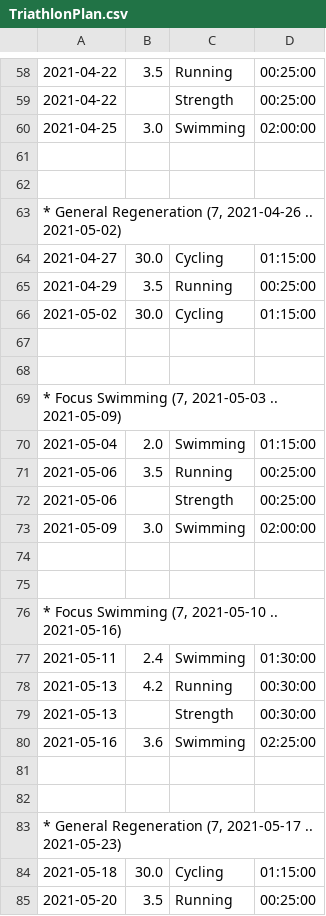
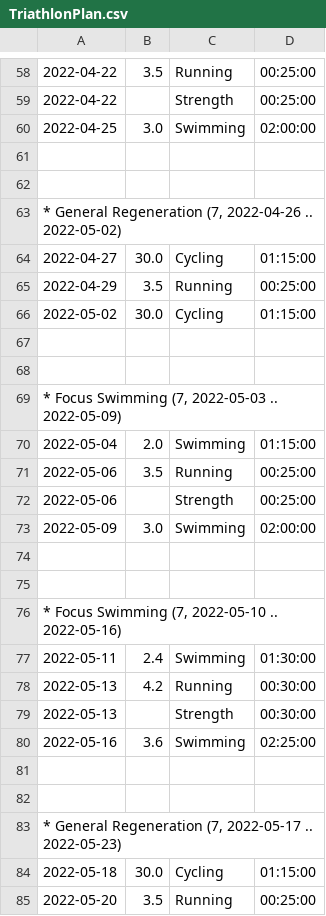
Before and after one commit to raxdne/training, a CSV file: demo/TriathlonPlan.csv, drawn as a sheet; only a part is shown, gaps mark what is left out; the diff covers the shown part only.

```diff
--- a/demo/TriathlonPlan.csv
+++ b/demo/TriathlonPlan.csv
@@ -58,28 +58,28 @@
-2021-04-22;3.5;Running;00:25:00;
-2021-04-22;;Strength;00:25:00;
-2021-04-25;3.0;Swimming;02:00:00;
+2022-04-22;3.5;Running;00:25:00;
+2022-04-22;;Strength;00:25:00;
+2022-04-25;3.0;Swimming;02:00:00;
 
 
-* General Regeneration (7, 2021-04-26 .. 2021-05-02)
-2021-04-27;30.0;Cycling;01:15:00;
-2021-04-29;3.5;Running;00:25:00;
-2021-05-02;30.0;Cycling;01:15:00;
+* General Regeneration (7, 2022-04-26 .. 2022-05-02)
+2022-04-27;30.0;Cycling;01:15:00;
+2022-04-29;3.5;Running;00:25:00;
+2022-05-02;30.0;Cycling;01:15:00;
 
 
-* Focus Swimming (7, 2021-05-03 .. 2021-05-09)
-2021-05-04;2.0;Swimming;01:15:00;
-2021-05-06;3.5;Running;00:25:00;
-2021-05-06;;Strength;00:25:00;
-2021-05-09;3.0;Swimming;02:00:00;
+* Focus Swimming (7, 2022-05-03 .. 2022-05-09)
+2022-05-04;2.0;Swimming;01:15:00;
+2022-05-06;3.5;Running;00:25:00;
+2022-05-06;;Strength;00:25:00;
+2022-05-09;3.0;Swimming;02:00:00;
 
 
-* Focus Swimming (7, 2021-05-10 .. 2021-05-16)
-2021-05-11;2.4;Swimming;01:30:00;
-2021-05-13;4.2;Running;00:30:00;
-2021-05-13;;Strength;00:30:00;
-2021-05-16;3.6;Swimming;02:25:00;
+* Focus Swimming (7, 2022-05-10 .. 2022-05-16)
+2022-05-11;2.4;Swimming;01:30:00;
+2022-05-13;4.2;Running;00:30:00;
+2022-05-13;;Strength;00:30:00;
+2022-05-16;3.6;Swimming;02:25:00;
 
 
-* General Regeneration (7, 2021-05-17 .. 2021-05-23)
-2021-05-18;30.0;Cycling;01:15:00;
-2021-05-20;3.5;Running;00:25:00;
+* General Regeneration (7, 2022-05-17 .. 2022-05-23)
+2022-05-18;30.0;Cycling;01:15:00;
+2022-05-20;3.5;Running;00:25:00;
```
Also changed, not shown: 135 edited cells elsewhere in this file, 14 other files.
